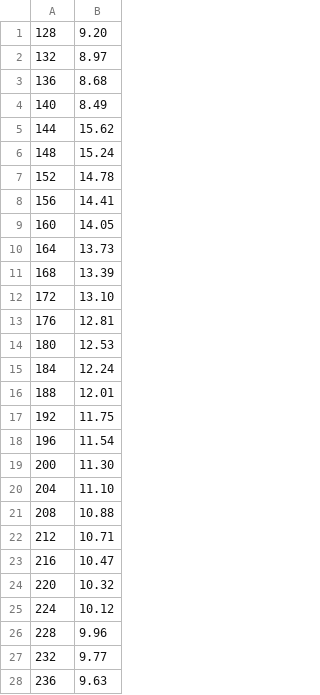
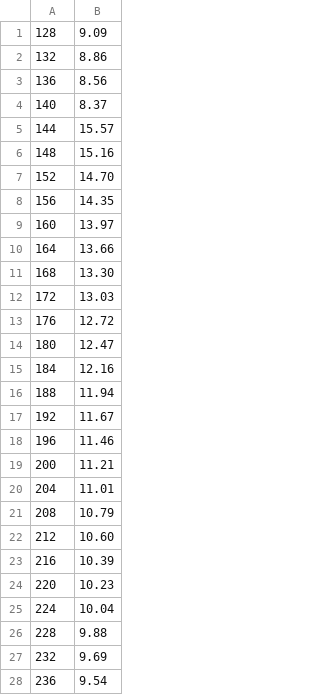
Before and after one commit to tfaoliveira/libjc, a CSV file: bench/results/keccak/csv/crypto_hash_sha3224_jazz_avx2_16384.csv, drawn as a sheet; only a part is shown; the diff covers the shown part only.

```diff
--- a/bench/results/keccak/csv/crypto_hash_sha3224_jazz_avx2_16384.csv
+++ b/bench/results/keccak/csv/crypto_hash_sha3224_jazz_avx2_16384.csv
@@ -1,28 +1,28 @@
-128, 9.20
-132, 8.97
-136, 8.68
-140, 8.49
-144, 15.62
-148, 15.24
-152, 14.78
-156, 14.41
-160, 14.05
-164, 13.73
-168, 13.39
-172, 13.10
-176, 12.81
-180, 12.53
-184, 12.24
-188, 12.01
-192, 11.75
-196, 11.54
-200, 11.30
-204, 11.10
-208, 10.88
-212, 10.71
-216, 10.47
-220, 10.32
-224, 10.12
-228, 9.96
-232, 9.77
-236, 9.63
+128, 9.09
+132, 8.86
+136, 8.56
+140, 8.37
+144, 15.57
+148, 15.16
+152, 14.70
+156, 14.35
+160, 13.97
+164, 13.66
+168, 13.30
+172, 13.03
+176, 12.72
+180, 12.47
+184, 12.16
+188, 11.94
+192, 11.67
+196, 11.46
+200, 11.21
+204, 11.01
+208, 10.79
+212, 10.60
+216, 10.39
+220, 10.23
+224, 10.04
+228, 9.88
+232, 9.69
+236, 9.54
```
Also changed, not shown: 135 edited cells elsewhere in this file, bench/results/keccak/csv/crypto_hash_sha3224_jazz_scalar_16384.csv, bench/results/keccak/csv/crypto_hash_sha3256_jazz_scalar_16384.csv, 55 other files.
